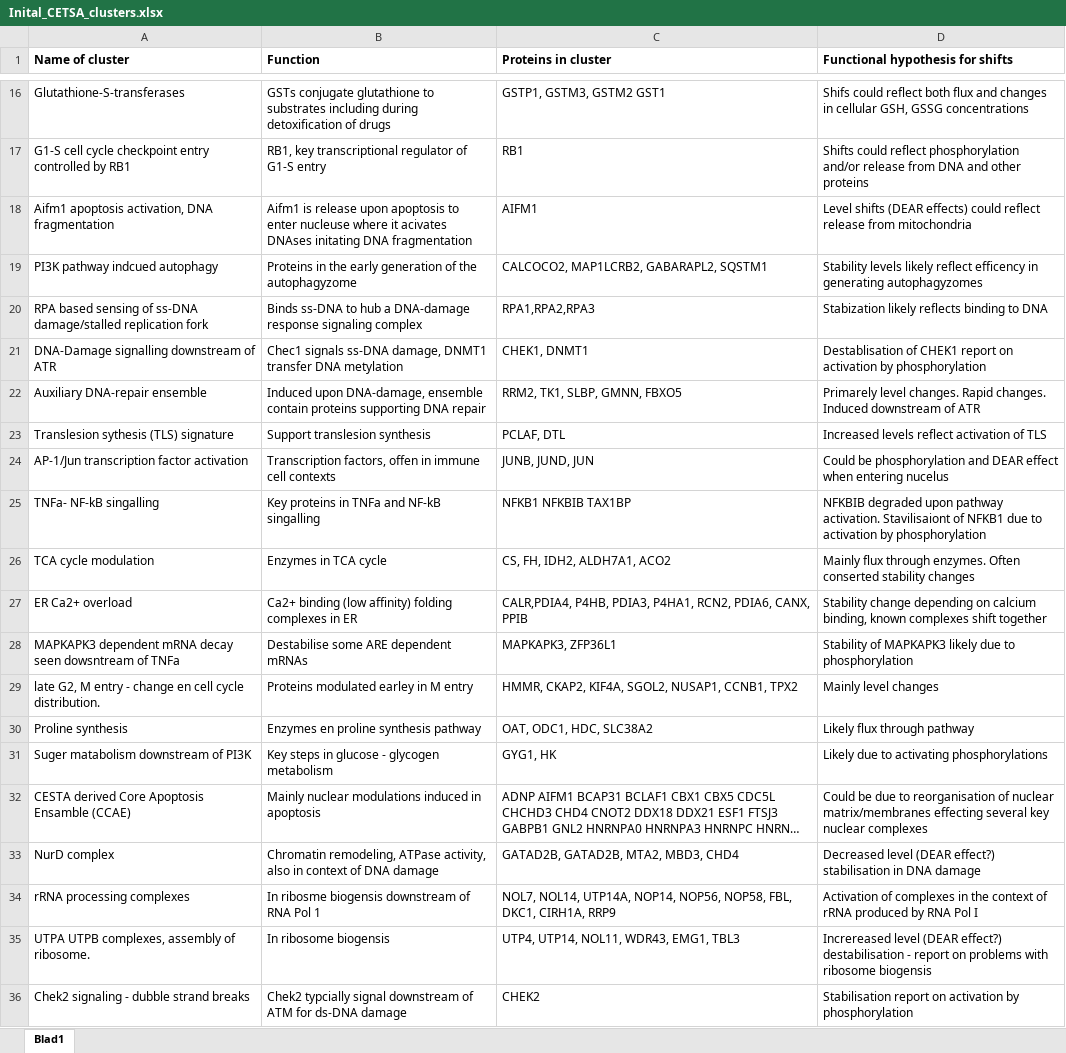
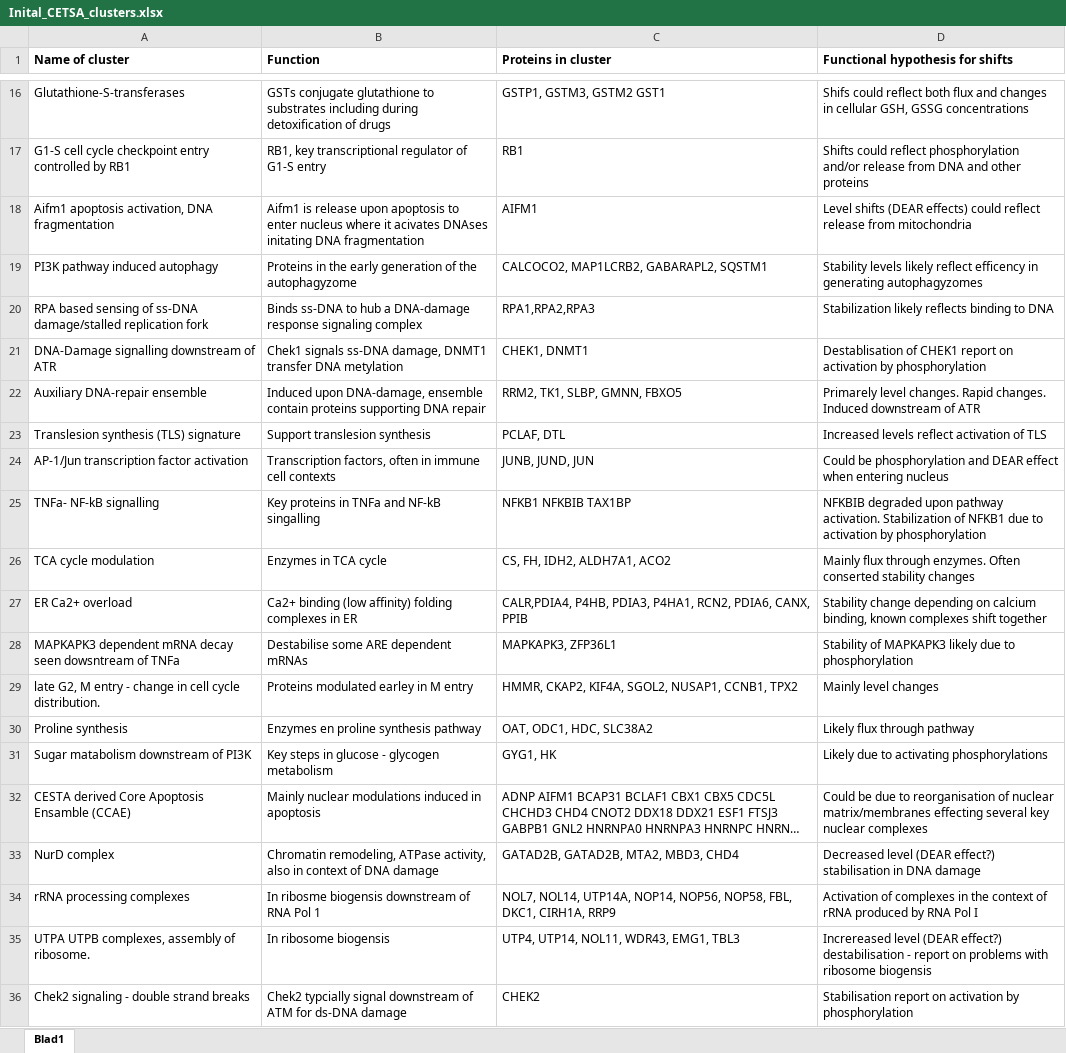
Before and after one commit to mgerault/IMPRINTS.CETSA.app, an Excel workbook: data-raw/Inital_CETSA_clusters.xlsx, sheet Blad1, drawn as a sheet; only a part is shown, gaps mark what is left out; long unchanged cells end in …; values as stored, in another font and other column widths than the file's, no borders; the diff covers the shown part only; the diff names each change by its address in the sheet, - before the commit and + after, or states it on an @@ line.

Commit message:
Add files via upload

```diff
--- a/data-raw/Inital_CETSA_clusters.xlsx (sheet Blad1)
+++ b/data-raw/Inital_CETSA_clusters.xlsx (sheet Blad1)
-B18 (Function): …to enter nucleuse where it…
+B18 (Function): …to enter nucleus where it…
-A19 (Name of cluster): PI3K pathway indcued autophagy
+A19 (Name of cluster): PI3K pathway induced autophagy
-D20 (Functional hypothesis for shifts): Stabization likely reflects binding to DNA
+D20 (Functional hypothesis for shifts): Stabilization likely reflects binding to DNA
-B21 (Function): Chec1 signals ss-DNA…
+B21 (Function): Chek1 signals ss-DNA…
-A23 (Name of cluster): Translesion sythesis (TLS) signature
+A23 (Name of cluster): Translesion synthesis (TLS) signature
-B24 (Function): Transcription factors, offen in immune…
+B24 (Function): Transcription factors, often in immune…
-D24 (Functional hypothesis for shifts): …when entering nucelus
+D24 (Functional hypothesis for shifts): …when entering nucleus
-A25 (Name of cluster): TNFa- NF-kB singalling
+A25 (Name of cluster): TNFa- NF-kB signalling
-D25 (Functional hypothesis for shifts): …pathway activation. Stavilisaiont of NFKB1…
+D25 (Functional hypothesis for shifts): …pathway activation. Stabilization of NFKB1…
-A29 (Name of cluster): …- change en cell cycle…
+A29 (Name of cluster): …- change in cell cycle…
-A31 (Name of cluster): Suger matabolism downstream of PI3K
+A31 (Name of cluster): Sugar matabolism downstream of PI3K
-A36 (Name of cluster): Chek2 signaling - dubble strand breaks
+A36 (Name of cluster): Chek2 signaling - double strand breaks
```
Also changed, not shown: 8 edited cells elsewhere in this sheet.
